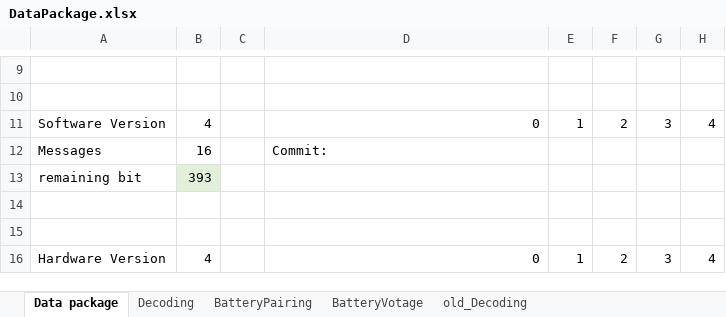
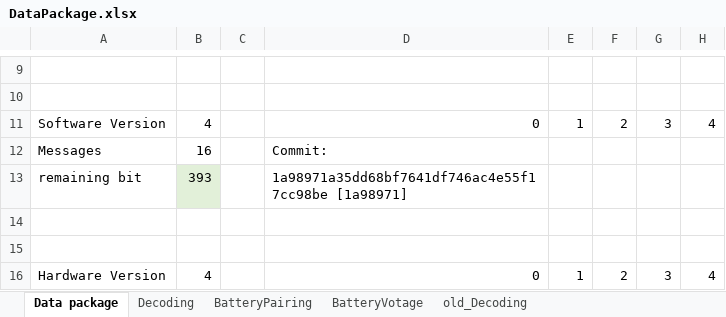
Before and after one commit to guidosch/bikecounter, an Excel workbook: hardware/BikeCounterPro/src/dataPackage/DataPackage.xlsx, sheet Data package, drawn as a sheet; only a part is shown, gaps mark what is left out; values as stored, in another font and other column widths than the file's, no borders; the diff names each change by its address in the sheet, - before the commit and + after, or states it on an @@ line.

Commit message:
commit id to sw version table added

```diff
--- a/hardware/BikeCounterPro/src/dataPackage/DataPackage.xlsx (sheet Data package)
+++ b/hardware/BikeCounterPro/src/dataPackage/DataPackage.xlsx (sheet Data package)
-D13: (empty)
+D13: 1a98971a35dd68bf7641df746ac4e55f17cc98be [1a98971]
```
